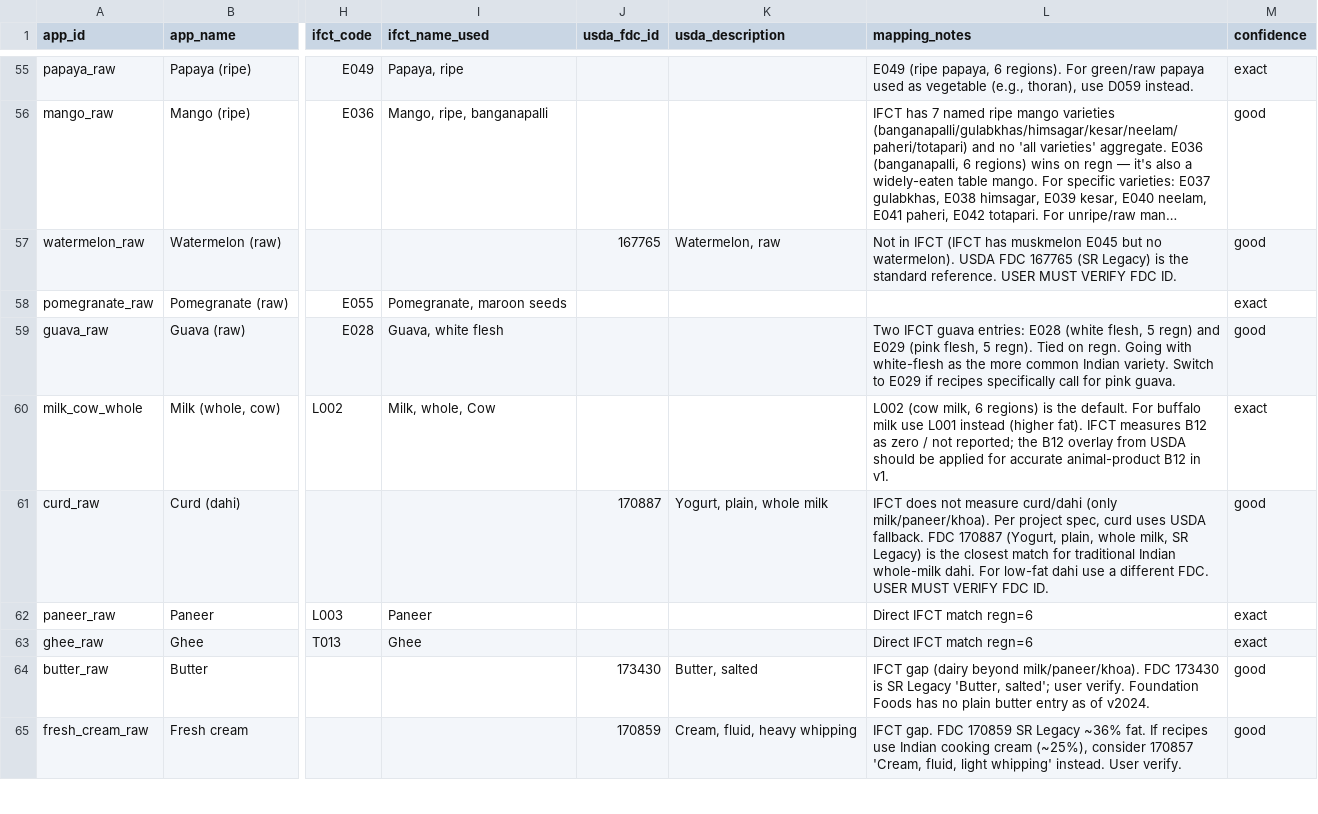
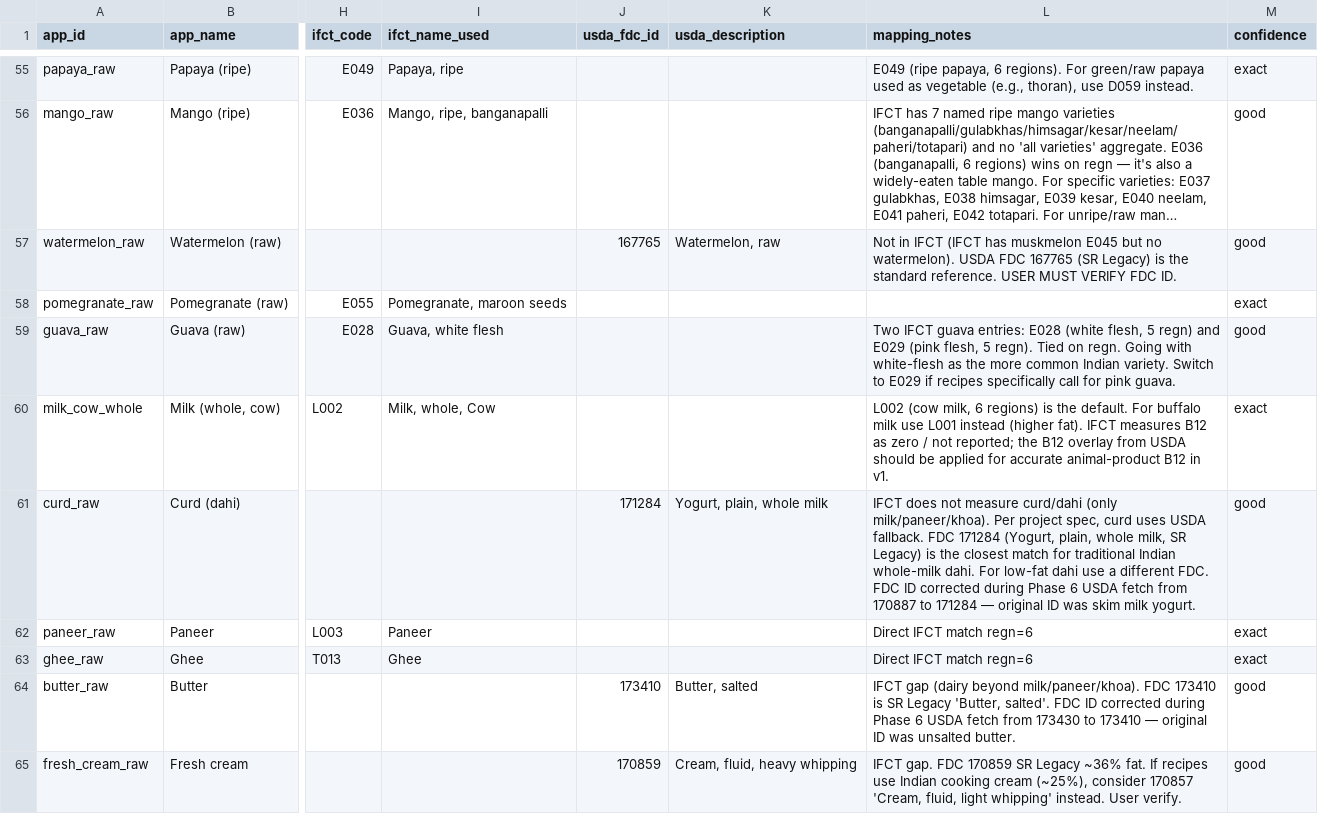
Before and after one commit to Keshav242002/nutri-app-backend, a CSV file: apps/recipes/seed_data/mappings/ingredient_mapping.csv, drawn as a sheet; only a part is shown, gaps mark what is left out; long unchanged cells end in …; the diff covers the shown part only; the diff names each change by its address in the sheet, - before the commit and + after, or states it on an @@ line.

Commit message:
feat(seed): fetch USDA nutrition for 18 ingredients, vit B12 overlay for dairy/animal
- scripts/fetch_usda_nutrition.py: new Phase 6 script
  - Identifies 18 USDA-sourced ingredients with valid FDC IDs
  - Fetches from USDA FoodData Central API with disk caching
  - Normalizes 15 nutrients to per_100g_nutrition schema
  - Merges into ingredients.json, validates, updates BUILD_REPORT.md
- Corrected 7 incorrect FDC IDs in ingredient_mapping.csv:
  curd_raw 170887→171284, butter_raw 173430→173410,
  buttermilk_raw 173441→170874, processed_cheese_raw 746766→170853,
  brown_sugar_raw 169656→168833, instant_coffee_raw 171890→171893,
  bread_white_raw 172684→174924
- B12 populated for all 5 dairy items: curd, butter, cream, buttermilk, cheese
- Makefile: added fetch-usda and build-seed targets
- .env.example: cleaned up duplicate USDA_API_KEY entry
- CLAUDE.md §13: documented FDC correction process convention
- 18 USDA API responses cached to usda_cache/ for deterministic reruns

```diff
--- a/apps/recipes/seed_data/mappings/ingredient_mapping.csv
+++ b/apps/recipes/seed_data/mappings/ingredient_mapping.csv
-J61 (usda_fdc_id): 170887
+J61 (usda_fdc_id): 171284
-L61 (mapping_notes): …fallback. FDC 170887 (Yogurt, plain, whole milk, SR Legacy) is the closest match for traditional Indian whole-milk dahi. For low-fat dahi use a different FDC. USER MUST VERIFY FDC ID.
+L61 (mapping_notes): …fallback. FDC 171284 (Yogurt, plain, whole milk, SR Legacy) is the closest match for traditional Indian whole-milk dahi. For low-fat dahi use a different FDC. FDC ID corrected during Phase 6 USDA fetch from 170887 to 171284 — original ID was skim milk yogurt.
-J64 (usda_fdc_id): 173430
+J64 (usda_fdc_id): 173410
-L64 (mapping_notes): …milk/paneer/khoa). FDC 173430 is SR Legacy 'Butter, salted'; user verify. Foundation Foods has no plain butter entry as of v2024.
+L64 (mapping_notes): …milk/paneer/khoa). FDC 173410 is SR Legacy 'Butter, salted'. FDC ID corrected during Phase 6 USDA fetch from 173430 to 173410 — original ID was unsalted butter.
```
Also changed, not shown: 13 edited cells elsewhere in this file, 24 other files.
